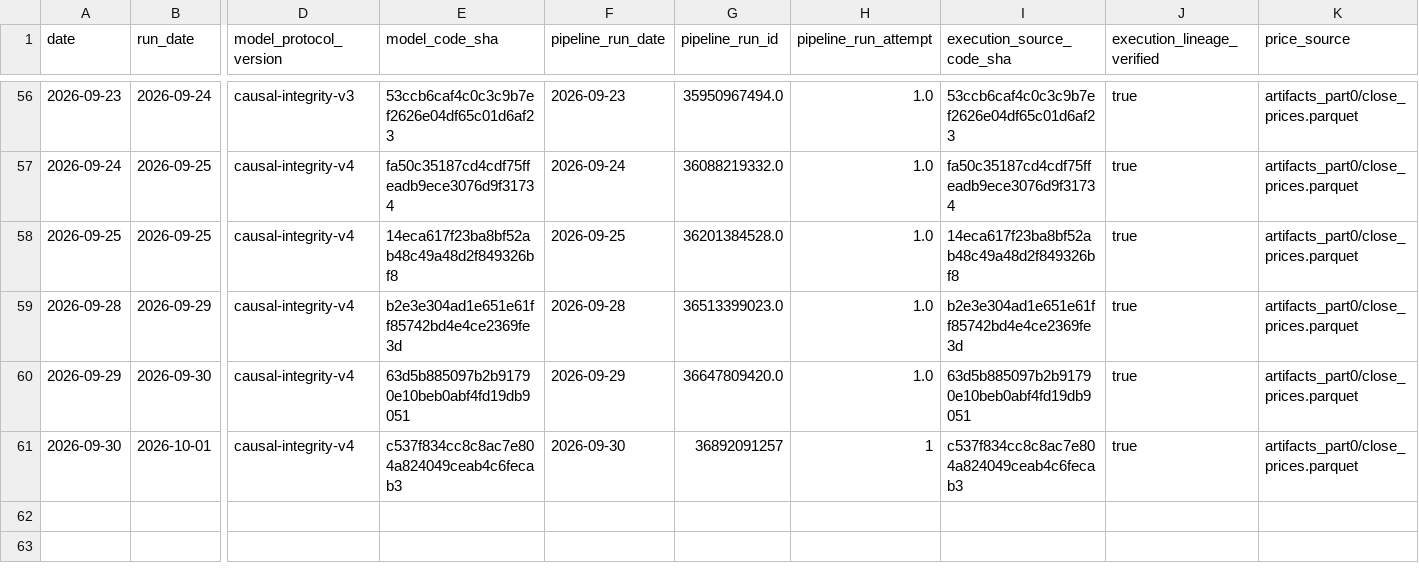
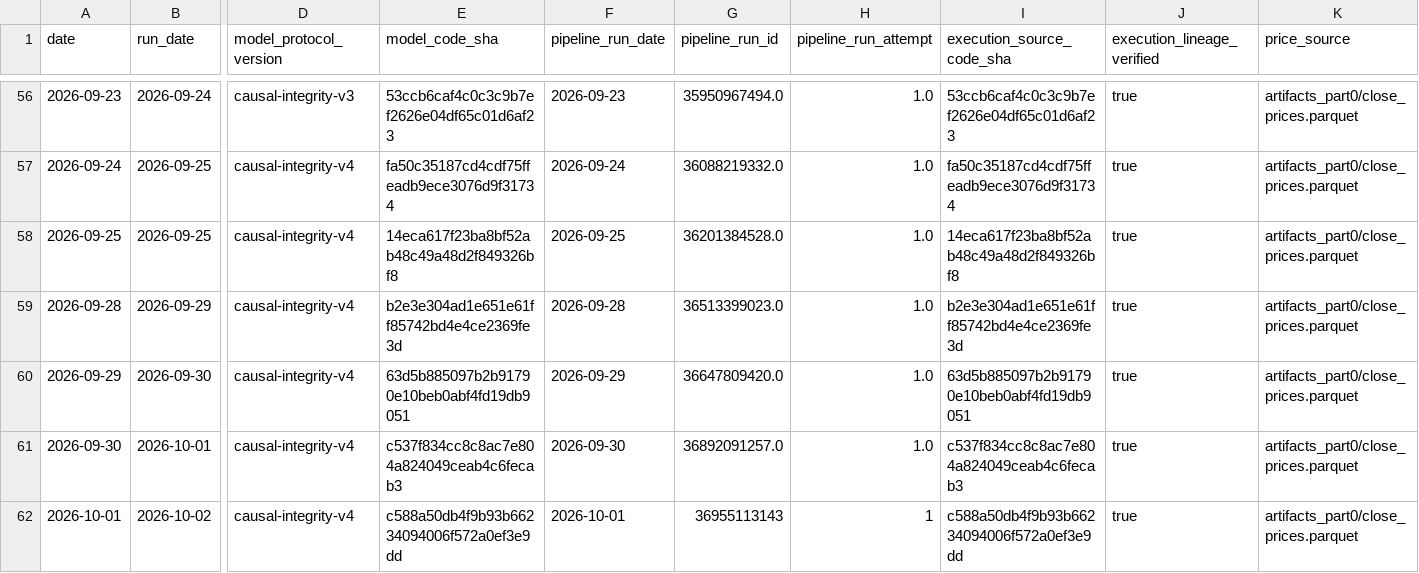
Before and after one commit to salemmorelli1/Price-Call, a CSV file: artifacts_part10_bot/signal_log.csv, drawn as a sheet; only a part is shown, gaps mark what is left out; rows hold the shown columns only; the diff names each change by its address in the sheet, - before the commit and + after, or states it on an @@ line.

```diff
--- a/artifacts_part10_bot/signal_log.csv
+++ b/artifacts_part10_bot/signal_log.csv
-G61 (pipeline_run_id): 36892091257
+G61 (pipeline_run_id): 36892091257.0
-H61 (pipeline_run_attempt): 1
+H61 (pipeline_run_attempt): 1.0
+row 62: 2026-10-01 | 2026-10-02 | causal-integrity-v4 | c588a50db4f9b93b66234094006f572a0ef3e9dd | 2026-10-01 | 36955113143 | 1 | c588a50db4f9b93b66234094006f572a0ef3e9dd | true | artifacts_part0/close_prices.parquet
```
Also changed, not shown: artifacts_part3/prediction_log.csv, artifacts_part3_v1/v1_final_production_governance.csv, 23 other files.
